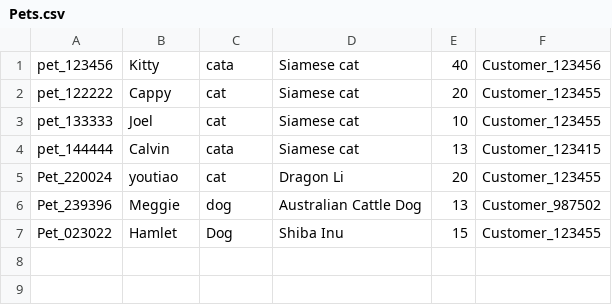
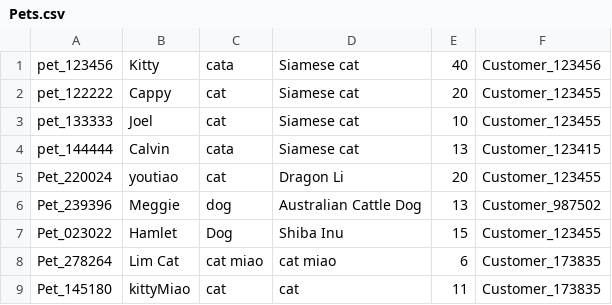
Before and after one commit to FooAloysius/PDI_Project_2025, a CSV file: csv/Pets.csv, drawn as a sheet; the diff names each change by its address in the sheet, - before the commit and + after, or states it on an @@ line.

```diff
--- a/csv/Pets.csv
+++ b/csv/Pets.csv
+row 8: Pet_278264 | Lim Cat | cat miao | cat miao | 6 | Customer_173835
+row 9: Pet_145180 | kittyMiao | cat | cat | 11 | Customer_173835
```
Also changed, not shown: 12 other files.
